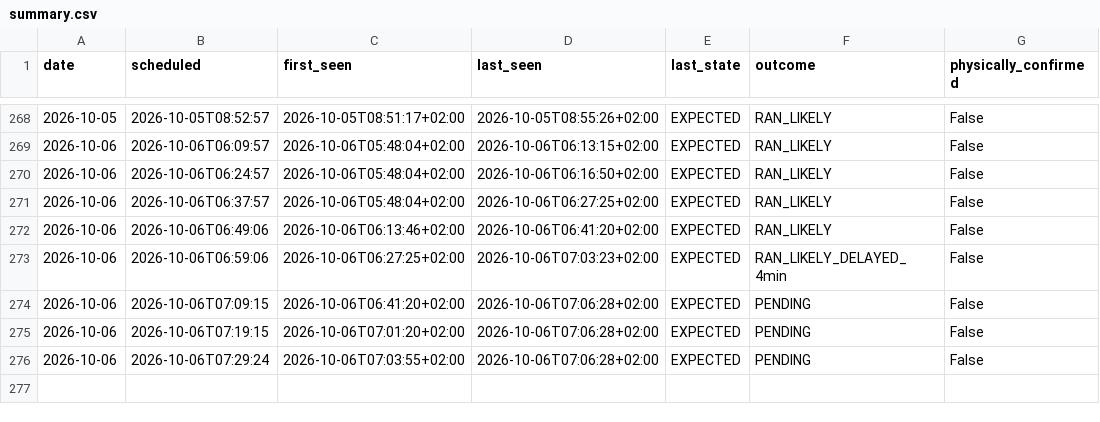
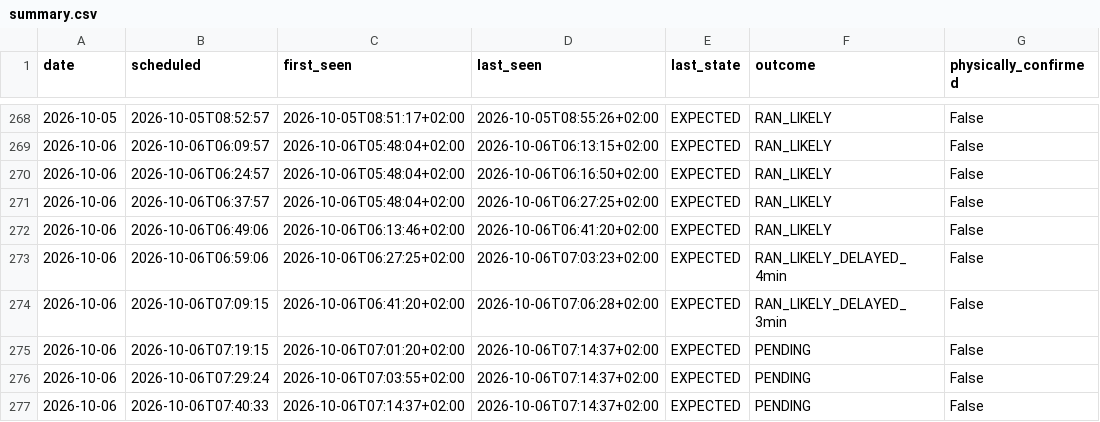
Before and after one commit to johanna86-sudo/sl-516-logg, a CSV file: data/morning/summary.csv, drawn as a sheet; only a part is shown, gaps mark what is left out.

```diff
--- a/data/morning/summary.csv
+++ b/data/morning/summary.csv
@@ -273,4 +273,5 @@ date,scheduled,first_seen,last_seen,last_state,outcome,physically_confirmed
 2026-10-06,2026-10-06T06:59:06,2026-10-06T06:27:25+02:00,2026-10-06T07:03:23+02:00,EXPECTED,RAN_LIKELY_DELAYED_4min,False
-2026-10-06,2026-10-06T07:09:15,2026-10-06T06:41:20+02:00,2026-10-06T07:06:28+02:00,EXPECTED,PENDING,False
-2026-10-06,2026-10-06T07:19:15,2026-10-06T07:01:20+02:00,2026-10-06T07:06:28+02:00,EXPECTED,PENDING,False
-2026-10-06,2026-10-06T07:29:24,2026-10-06T07:03:55+02:00,2026-10-06T07:06:28+02:00,EXPECTED,PENDING,False
+2026-10-06,2026-10-06T07:09:15,2026-10-06T06:41:20+02:00,2026-10-06T07:06:28+02:00,EXPECTED,RAN_LIKELY_DELAYED_3min,False
+2026-10-06,2026-10-06T07:19:15,2026-10-06T07:01:20+02:00,2026-10-06T07:14:37+02:00,EXPECTED,PENDING,False
+2026-10-06,2026-10-06T07:29:24,2026-10-06T07:03:55+02:00,2026-10-06T07:14:37+02:00,EXPECTED,PENDING,False
+2026-10-06,2026-10-06T07:40:33,2026-10-06T07:14:37+02:00,2026-10-06T07:14:37+02:00,EXPECTED,PENDING,False
```
Also changed, not shown: data/morning/raw/2026-10-06.csv.
